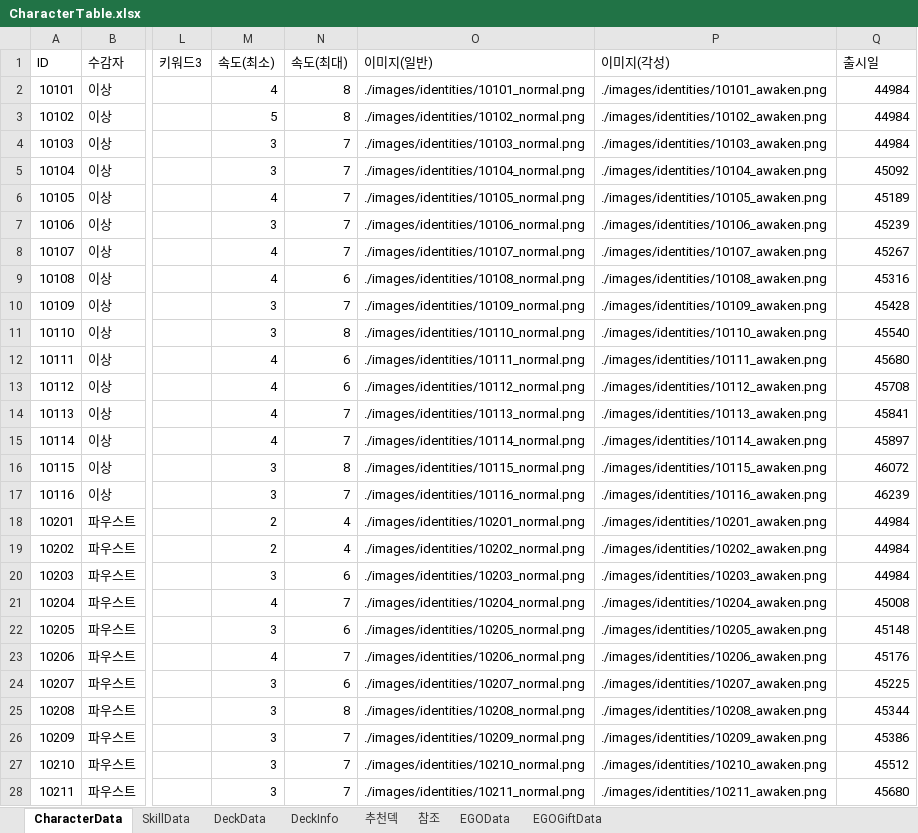
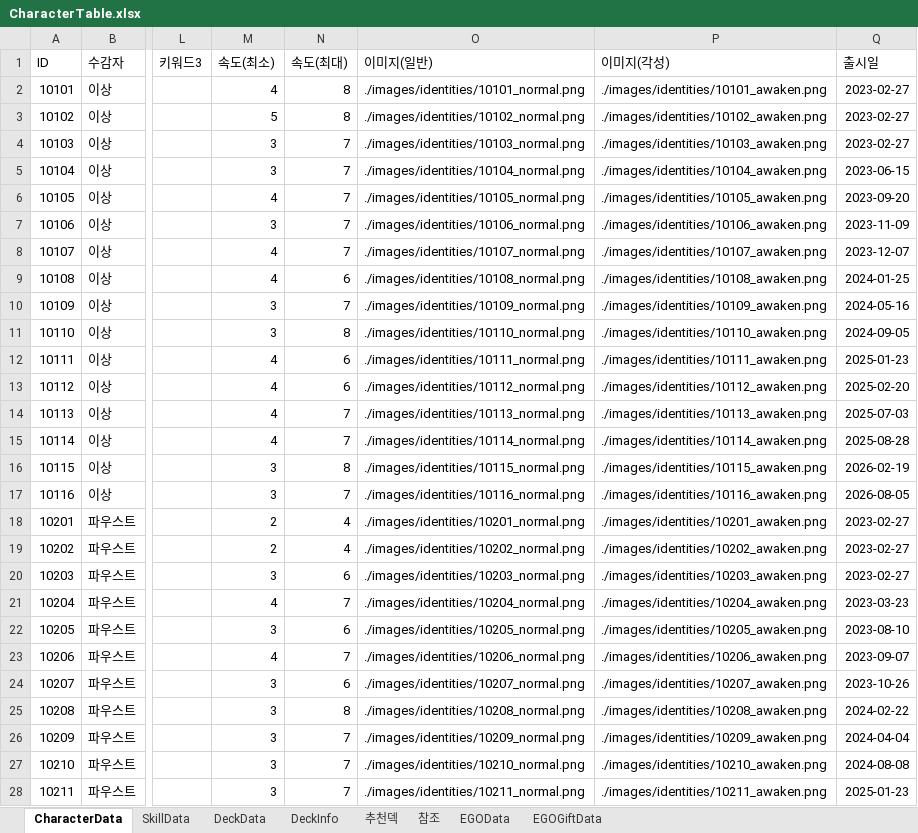
Before and after one commit to ilyoon98/limquiz, an Excel workbook: CharacterTable.xlsx, sheet CharacterData, drawn as a sheet; only a part is shown, gaps mark what is left out; values as stored, in another font and other column widths than the file's, no borders; the diff covers the shown part only; the diff names each change by its address in the sheet, - before the commit and + after, or states it on an @@ line.

```diff
--- a/CharacterTable.xlsx (sheet CharacterData)
+++ b/CharacterTable.xlsx (sheet CharacterData)
-Q2:Q4 (출시일): 44984
+Q2:Q4 (출시일): 2023-02-27
-Q5 (출시일): 45092
+Q5 (출시일): 2023-06-15
-Q6 (출시일): 45189
+Q6 (출시일): 2023-09-20
-Q7 (출시일): 45239
+Q7 (출시일): 2023-11-09
-Q8 (출시일): 45267
+Q8 (출시일): 2023-12-07
-Q9 (출시일): 45316
+Q9 (출시일): 2024-01-25
-Q10 (출시일): 45428
+Q10 (출시일): 2024-05-16
-Q11 (출시일): 45540
+Q11 (출시일): 2024-09-05
-Q12 (출시일): 45680
+Q12 (출시일): 2025-01-23
-Q13 (출시일): 45708
+Q13 (출시일): 2025-02-20
-Q14 (출시일): 45841
+Q14 (출시일): 2025-07-03
-Q15 (출시일): 45897
+Q15 (출시일): 2025-08-28
-Q16 (출시일): 46072
+Q16 (출시일): 2026-02-19
-Q17 (출시일): 46239
+Q17 (출시일): 2026-08-05
-Q18:Q20 (출시일): 44984
+Q18:Q20 (출시일): 2023-02-27
-Q21 (출시일): 45008
+Q21 (출시일): 2023-03-23
-Q22 (출시일): 45148
+Q22 (출시일): 2023-08-10
-Q23 (출시일): 45176
+Q23 (출시일): 2023-09-07
-Q24 (출시일): 45225
+Q24 (출시일): 2023-10-26
-Q25 (출시일): 45344
+Q25 (출시일): 2024-02-22
-Q26 (출시일): 45386
+Q26 (출시일): 2024-04-04
-Q27 (출시일): 45512
+Q27 (출시일): 2024-08-08
-Q28 (출시일): 45680
+Q28 (출시일): 2025-01-23
```
Also changed, not shown: 2 added rows and 163 edited cells elsewhere in this sheet, sheet SkillData, UpdateLog.xlsx, 18 other files.
